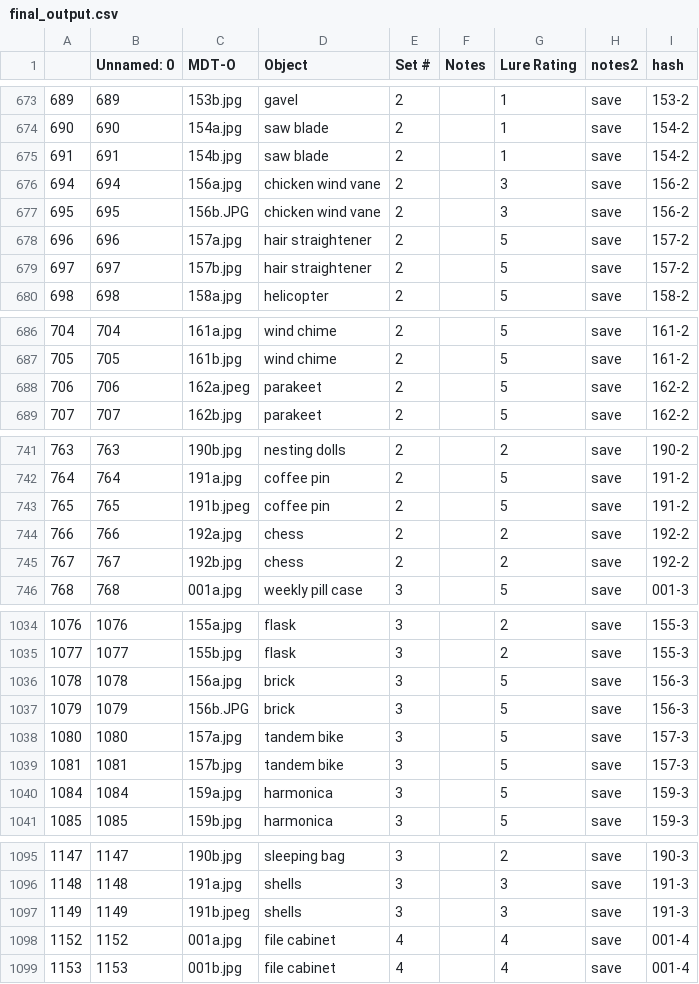
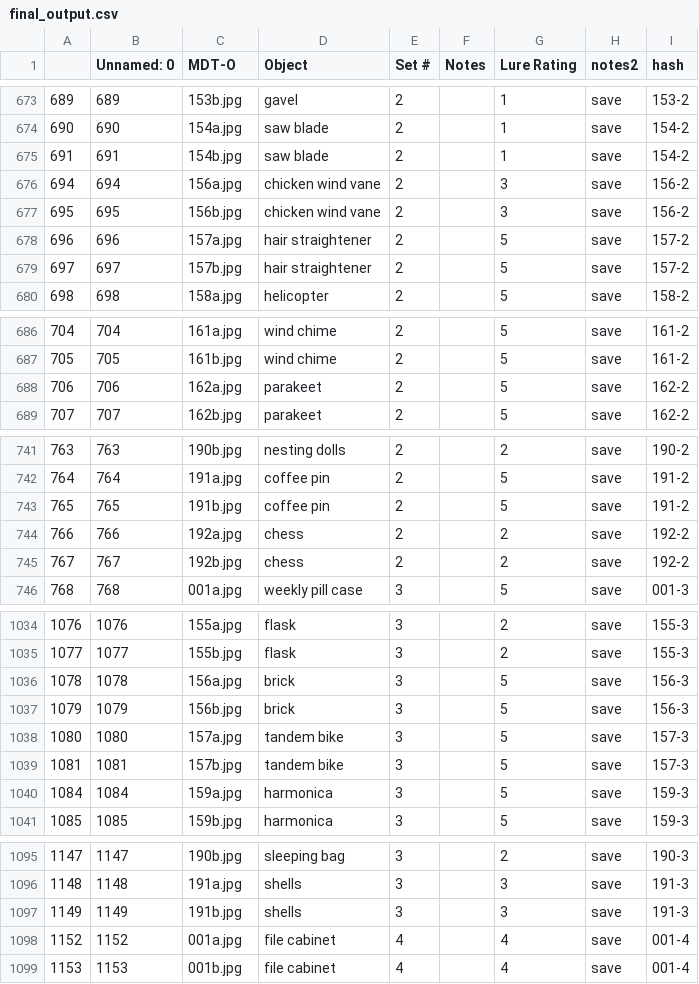
Before and after one commit to mkhollearn/MST_image_processing_deduplication, a CSV file: final_output.csv, drawn as a sheet; only a part is shown, gaps mark what is left out; the diff covers the shown part only.

```diff
--- a/final_output.csv
+++ b/final_output.csv
@@ -676,3 +676,3 @@
 694,694,156a.jpg,chicken wind vane,2,,3,save,156-2
-695,695,156b.JPG,chicken wind vane,2,,3,save,156-2
+695,695,156b.jpg,chicken wind vane,2,,3,save,156-2
 696,696,157a.jpg,hair straightener,2,,5,save,157-2
@@ -687,3 +687,3 @@
 705,705,161b.jpg,wind chime,2,,5,save,161-2
-706,706,162a.jpeg,parakeet,2,,5,save,162-2
+706,706,162a.jpg,parakeet,2,,5,save,162-2
 707,707,162b.jpg,parakeet,2,,5,save,162-2
@@ -742,3 +742,3 @@
 764,764,191a.jpg,coffee pin,2,,5,save,191-2
-765,765,191b.jpeg,coffee pin,2,,5,save,191-2
+765,765,191b.jpg,coffee pin,2,,5,save,191-2
 766,766,192a.jpg,chess,2,,2,save,192-2
@@ -1036,3 +1036,3 @@
 1078,1078,156a.jpg,brick,3,,5,save,156-3
-1079,1079,156b.JPG,brick,3,,5,save,156-3
+1079,1079,156b.jpg,brick,3,,5,save,156-3
 1080,1080,157a.jpg,tandem bike,3,,5,save,157-3
@@ -1096,3 +1096,3 @@
 1148,1148,191a.jpg,shells,3,,3,save,191-3
-1149,1149,191b.jpeg,shells,3,,3,save,191-3
+1149,1149,191b.jpg,shells,3,,3,save,191-3
 1152,1152,001a.jpg,file cabinet,4,,4,save,001-4
```
Also changed, not shown: 2 added rows, 2 removed rows and 9 edited cells elsewhere in this file, 2 other files.
